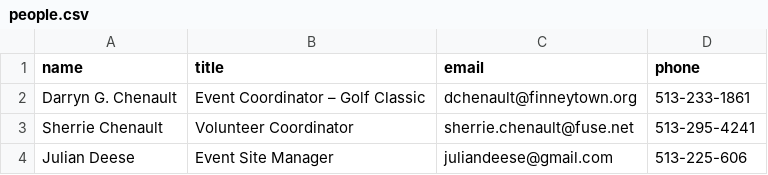
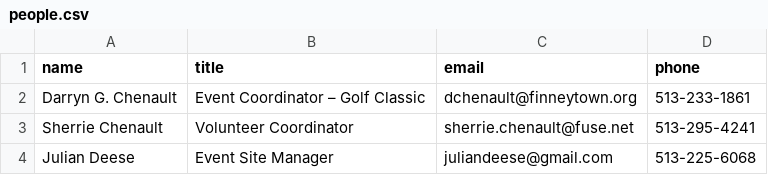
Before and after one commit to S3Cincinnati/s3cwebsite, a CSV file: media/static_page_data/people.csv, drawn as a sheet.

Commit message:
Deploy new static files

```diff
--- a/media/static_page_data/people.csv
+++ b/media/static_page_data/people.csv
@@ -3,2 +3,2 @@ Darryn G. Chenault|Event Coordinator – Golf Classic|dchenault@finneytown.org|5
 Sherrie Chenault|Volunteer Coordinator|sherrie.chenault@fuse.net|513-295-4241
-Julian Deese|Event Site Manager|juliandeese@gmail.com|513-225-606
+Julian Deese|Event Site Manager|juliandeese@gmail.com|513-225-6068
```
